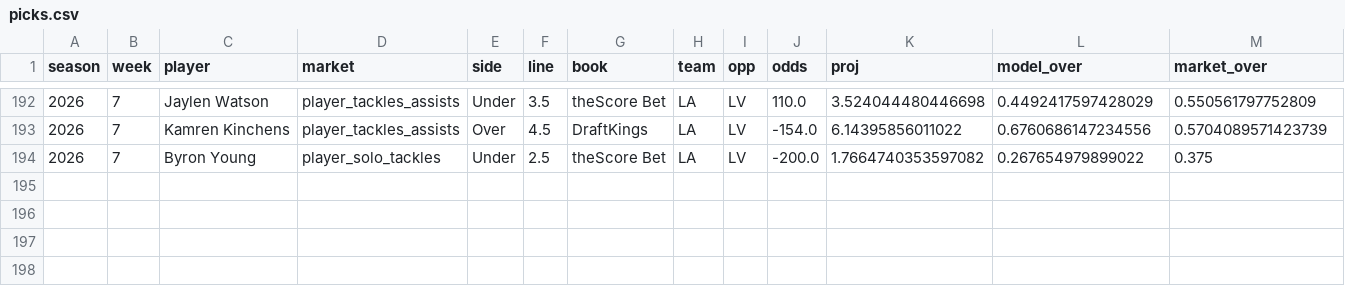
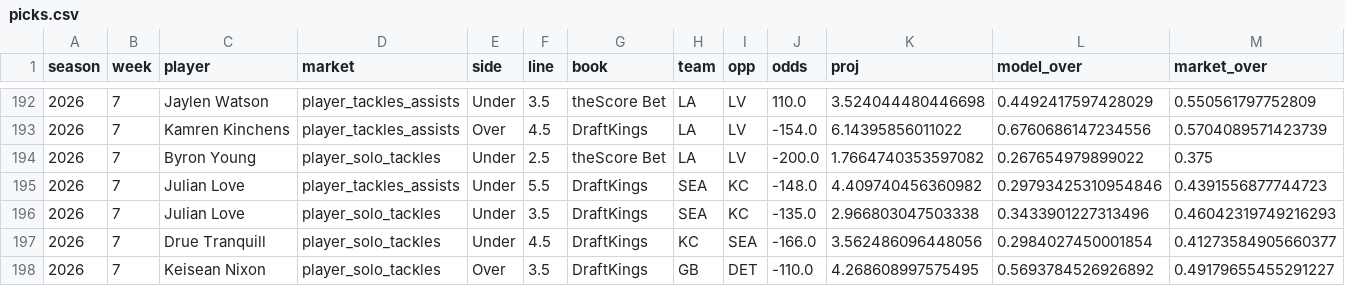
Before and after one commit to EvanDAmours/ArvellsStinkySlammerModel, a CSV file: data/picks.csv, drawn as a sheet; only a part is shown, gaps mark what is left out; rows hold the shown columns only; the diff names each change by its address in the sheet, - before the commit and + after, or states it on an @@ line.

Commit message:
Lines 2026-10-25T23:54

```diff
--- a/data/picks.csv
+++ b/data/picks.csv
+row 195: 2026 | 7 | Julian Love | player_tackles_assists | Under | 5.5 | DraftKings | SEA | KC | -148.0 | 4.409740456360982 | 0.29793425310954846 | 0.4391556877744723
+row 196: 2026 | 7 | Julian Love | player_solo_tackles | Under | 3.5 | DraftKings | SEA | KC | -135.0 | 2.966803047503338 | 0.3433901227313496 | 0.46042319749216293
+row 197: 2026 | 7 | Drue Tranquill | player_solo_tackles | Under | 4.5 | DraftKings | KC | SEA | -166.0 | 3.562486096448056 | 0.2984027450001854 | 0.41273584905660377
+row 198: 2026 | 7 | Keisean Nixon | player_solo_tackles | Over | 3.5 | DraftKings | GB | DET | -110.0 | 4.268608997575495 | 0.5693784526926892 | 0.49179655455291227
```
Also changed, not shown: 3 other files.
